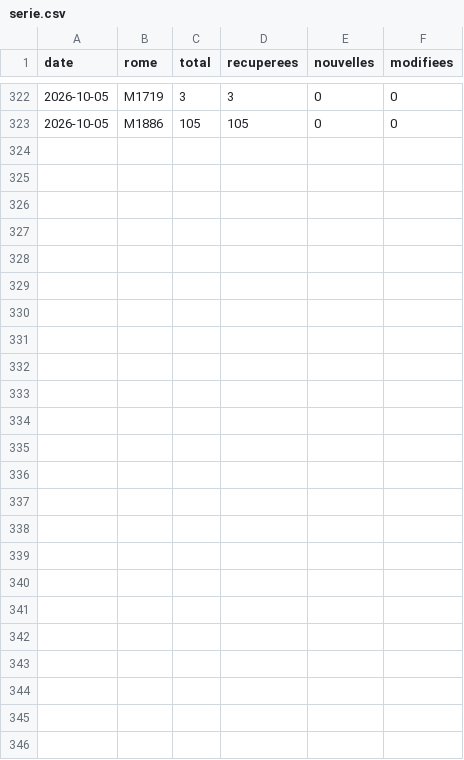
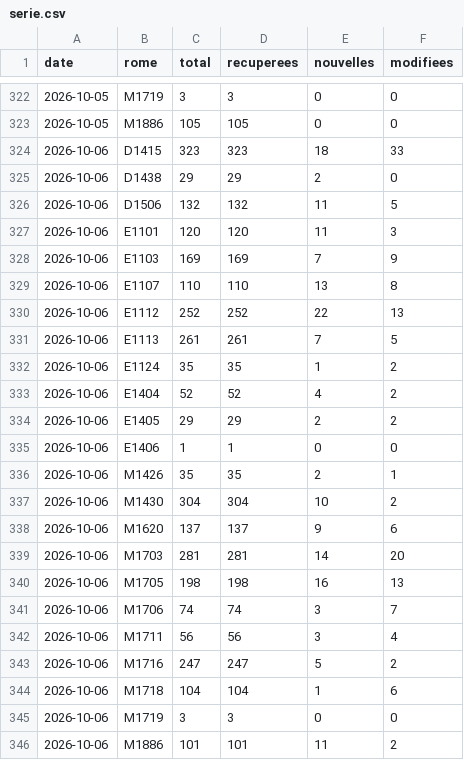
Before and after one commit to H-Wen-LIN/metier, a CSV file: data/serie.csv, drawn as a sheet; only a part is shown, gaps mark what is left out.

```diff
--- a/data/serie.csv
+++ b/data/serie.csv
@@ -323 +323,24 @@ date,rome,total,recuperees,nouvelles,modifiees
 2026-10-05,M1886,105,105,0,0
+2026-10-06,D1415,323,323,18,33
+2026-10-06,D1438,29,29,2,0
+2026-10-06,D1506,132,132,11,5
+2026-10-06,E1101,120,120,11,3
+2026-10-06,E1103,169,169,7,9
+2026-10-06,E1107,110,110,13,8
+2026-10-06,E1112,252,252,22,13
+2026-10-06,E1113,261,261,7,5
+2026-10-06,E1124,35,35,1,2
+2026-10-06,E1404,52,52,4,2
+2026-10-06,E1405,29,29,2,2
+2026-10-06,E1406,1,1,0,0
+2026-10-06,M1426,35,35,2,1
+2026-10-06,M1430,304,304,10,2
+2026-10-06,M1620,137,137,9,6
+2026-10-06,M1703,281,281,14,20
+2026-10-06,M1705,198,198,16,13
+2026-10-06,M1706,74,74,3,7
+2026-10-06,M1711,56,56,3,4
+2026-10-06,M1716,247,247,5,2
+2026-10-06,M1718,104,104,1,6
+2026-10-06,M1719,3,3,0,0
+2026-10-06,M1886,101,101,11,2
```
Also changed, not shown: 48 other files.
